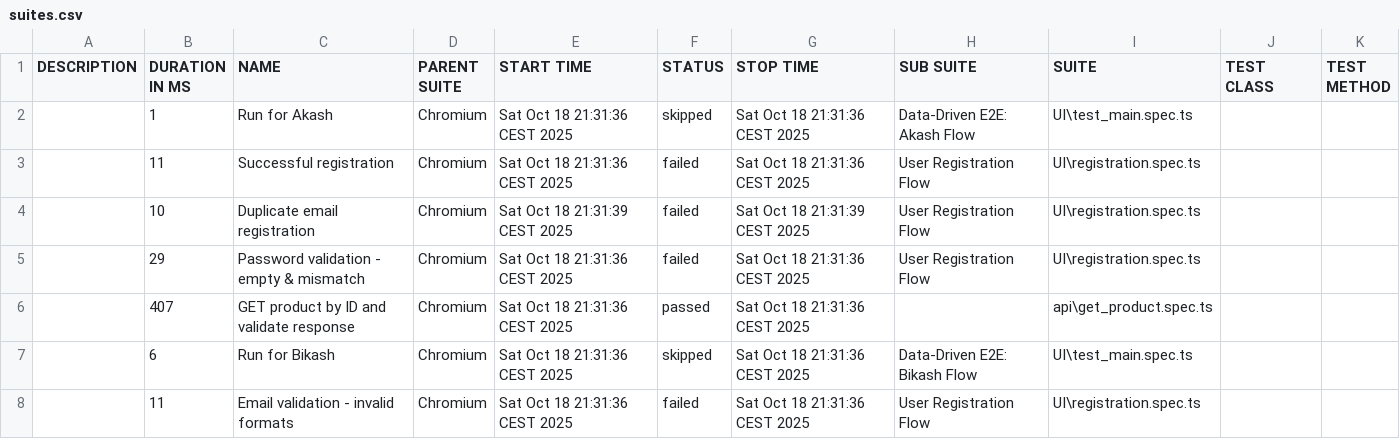
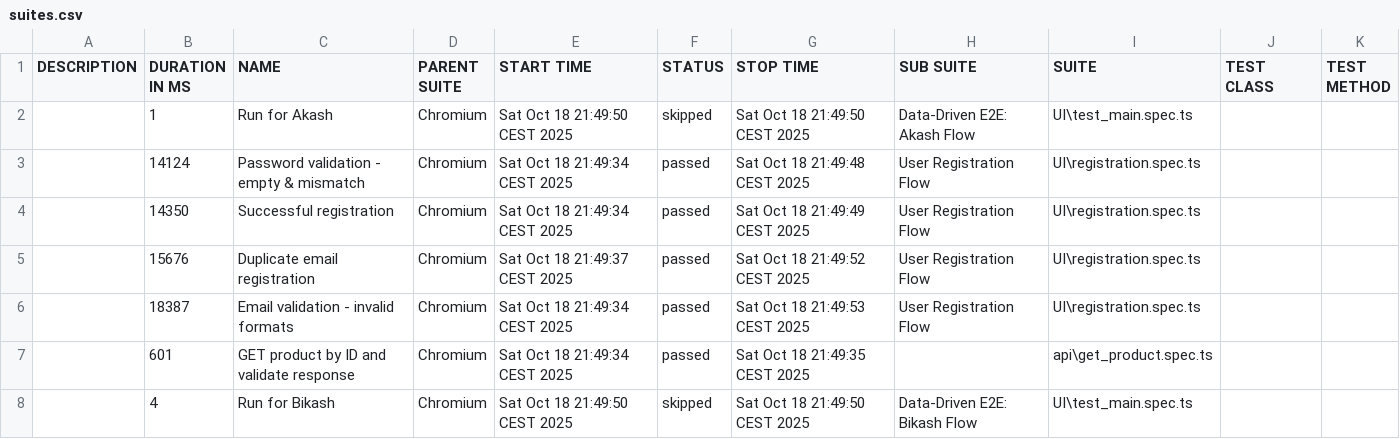
Before and after one commit to bikashdehury919/Playwright-Typescript, a CSV file: allure-report/data/suites.csv, drawn as a sheet.

```diff
--- a/allure-report/data/suites.csv
+++ b/allure-report/data/suites.csv
@@ -1,8 +1,8 @@
 "DESCRIPTION","DURATION IN MS","NAME","PARENT SUITE","START TIME","STATUS","STOP TIME","SUB SUITE","SUITE","TEST CLASS","TEST METHOD"
-"","1","Run for Akash","Chromium","Sat Oct 18 21:31:36 CEST 2025","skipped","Sat Oct 18 21:31:36 CEST 2025","Data-Driven E2E: Akash Flow","UI\test_main.spec.ts","",""
-"","11","Successful registration","Chromium","Sat Oct 18 21:31:36 CEST 2025","failed","Sat Oct 18 21:31:36 CEST 2025","User Registration Flow","UI\registration.spec.ts","",""
-"","10","Duplicate email registration","Chromium","Sat Oct 18 21:31:39 CEST 2025","failed","Sat Oct 18 21:31:39 CEST 2025","User Registration Flow","UI\registration.spec.ts","",""
-"","29","Password validation - empty & mismatch","Chromium","Sat Oct 18 21:31:36 CEST 2025","failed","Sat Oct 18 21:31:36 CEST 2025","User Registration Flow","UI\registration.spec.ts","",""
-"","407","GET product by ID and validate response","Chromium","Sat Oct 18 21:31:36 CEST 2025","passed","Sat Oct 18 21:31:36 CEST 2025","","api\get_product.spec.ts","",""
-"","6","Run for Bikash","Chromium","Sat Oct 18 21:31:36 CEST 2025","skipped","Sat Oct 18 21:31:36 CEST 2025","Data-Driven E2E: Bikash Flow","UI\test_main.spec.ts","",""
-"","11","Email validation - invalid formats","Chromium","Sat Oct 18 21:31:36 CEST 2025","failed","Sat Oct 18 21:31:36 CEST 2025","User Registration Flow","UI\registration.spec.ts","",""
+"","1","Run for Akash","Chromium","Sat Oct 18 21:49:50 CEST 2025","skipped","Sat Oct 18 21:49:50 CEST 2025","Data-Driven E2E: Akash Flow","UI\test_main.spec.ts","",""
+"","14124","Password validation - empty & mismatch","Chromium","Sat Oct 18 21:49:34 CEST 2025","passed","Sat Oct 18 21:49:48 CEST 2025","User Registration Flow","UI\registration.spec.ts","",""
+"","14350","Successful registration","Chromium","Sat Oct 18 21:49:34 CEST 2025","passed","Sat Oct 18 21:49:49 CEST 2025","User Registration Flow","UI\registration.spec.ts","",""
+"","15676","Duplicate email registration","Chromium","Sat Oct 18 21:49:37 CEST 2025","passed","Sat Oct 18 21:49:52 CEST 2025","User Registration Flow","UI\registration.spec.ts","",""
+"","18387","Email validation - invalid formats","Chromium","Sat Oct 18 21:49:34 CEST 2025","passed","Sat Oct 18 21:49:53 CEST 2025","User Registration Flow","UI\registration.spec.ts","",""
+"","601","GET product by ID and validate response","Chromium","Sat Oct 18 21:49:34 CEST 2025","passed","Sat Oct 18 21:49:35 CEST 2025","","api\get_product.spec.ts","",""
+"","4","Run for Bikash","Chromium","Sat Oct 18 21:49:50 CEST 2025","skipped","Sat Oct 18 21:49:50 CEST 2025","Data-Driven E2E: Bikash Flow","UI\test_main.spec.ts","",""
```
Also changed, not shown: 28 other files.
